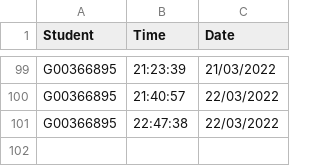
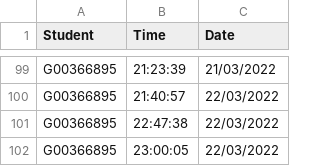
Before and after one commit to krystianopryszek99/Applied-Project-and-Minor-Dissertation, a CSV file: clockingLog/Logs.csv, drawn as a sheet; only a part is shown, gaps mark what is left out; the diff names each change by its address in the sheet, - before the commit and + after, or states it on an @@ line.

```diff
--- a/clockingLog/Logs.csv
+++ b/clockingLog/Logs.csv
+row 102: G00366895 | 23:00:05 | 22/03/2022
```
Also changed, not shown: records.csv, 2 other files.
